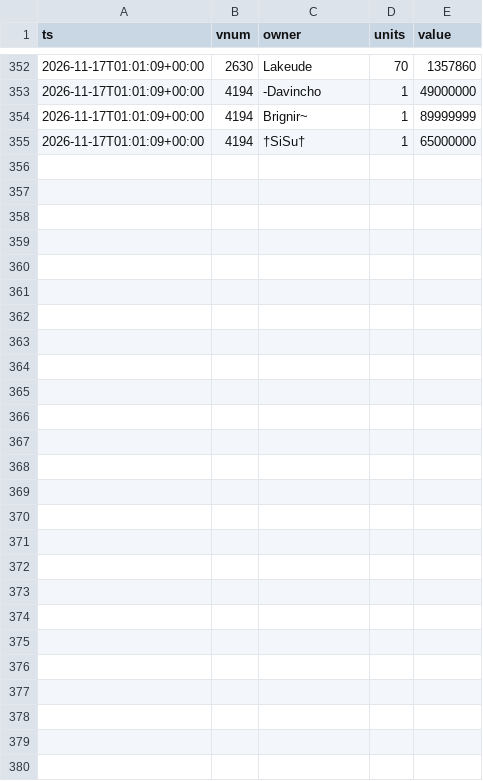
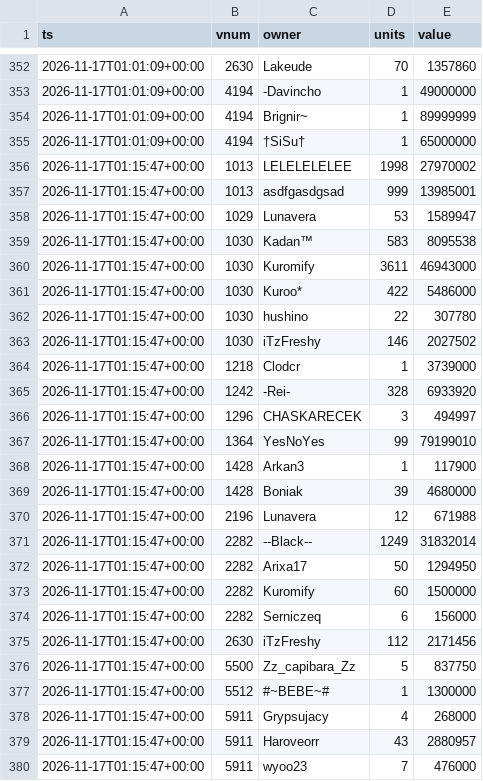
Before and after one commit to SantaCF/nosbazar-tracket, a CSV file: data/owners/2026-11-17.csv, drawn as a sheet; only a part is shown, gaps mark what is left out.

```diff
--- a/data/owners/2026-11-17.csv
+++ b/data/owners/2026-11-17.csv
@@ -355 +355,26 @@ ts,vnum,owner,units,value
 2026-11-17T01:01:09+00:00,4194,†SiSu†,1,65000000
+2026-11-17T01:15:47+00:00,1013,LELELELELEE,1998,27970002
+2026-11-17T01:15:47+00:00,1013,asdfgasdgsad,999,13985001
+2026-11-17T01:15:47+00:00,1029,Lunavera,53,1589947
+2026-11-17T01:15:47+00:00,1030,Kadan™,583,8095538
+2026-11-17T01:15:47+00:00,1030,Kuromify,3611,46943000
+2026-11-17T01:15:47+00:00,1030,Kuroo*,422,5486000
+2026-11-17T01:15:47+00:00,1030,hushino,22,307780
+2026-11-17T01:15:47+00:00,1030,iTzFreshy,146,2027502
+2026-11-17T01:15:47+00:00,1218,Clodcr,1,3739000
+2026-11-17T01:15:47+00:00,1242,-Rei-,328,6933920
+2026-11-17T01:15:47+00:00,1296,CHASKARECEK,3,494997
+2026-11-17T01:15:47+00:00,1364,YesNoYes,99,79199010
+2026-11-17T01:15:47+00:00,1428,Arkan3,1,117900
+2026-11-17T01:15:47+00:00,1428,Boniak,39,4680000
+2026-11-17T01:15:47+00:00,2196,Lunavera,12,671988
+2026-11-17T01:15:47+00:00,2282,--Black--,1249,31832014
+2026-11-17T01:15:47+00:00,2282,Arixa17,50,1294950
+2026-11-17T01:15:47+00:00,2282,Kuromify,60,1500000
+2026-11-17T01:15:47+00:00,2282,Serniczeq,6,156000
+2026-11-17T01:15:47+00:00,2630,iTzFreshy,112,2171456
+2026-11-17T01:15:47+00:00,5500,Zz_capibara_Zz,5,837750
+2026-11-17T01:15:47+00:00,5512,#~BEBE~#,1,1300000
+2026-11-17T01:15:47+00:00,5911,Grypsujacy,4,268000
+2026-11-17T01:15:47+00:00,5911,Haroveorr,43,2880957
+2026-11-17T01:15:47+00:00,5911,wyoo23,7,476000
```
Also changed, not shown: data/flow.csv, data/latest.csv, 6 other files.
